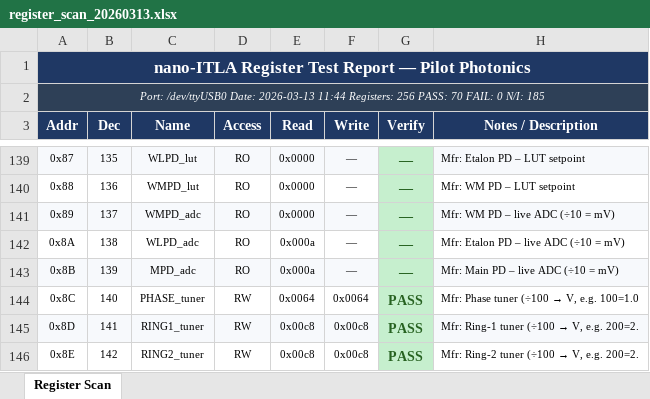
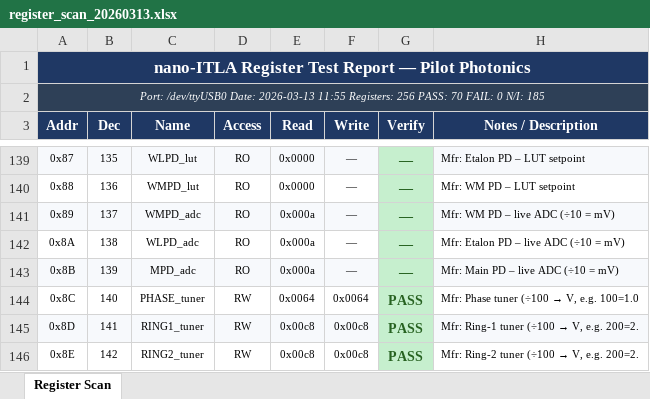
Before and after one commit to rishi1700/pilot, an Excel workbook: register_scan_20260313.xlsx, sheet Register Scan, drawn as a sheet; only a part is shown, gaps mark what is left out; values as stored, in another font and other column widths than the file's, no borders; the diff names each change by its address in the sheet, - before the commit and + after, or states it on an @@ line.

Commit message:
added register_scan_20260313.xlsx

```diff
--- a/register_scan_20260313.xlsx (sheet Register Scan)
+++ b/register_scan_20260313.xlsx (sheet Register Scan)
-A2 (Addr): …Date: 2026-03-13 11:44 Registers: 256…
+A2 (Addr): …Date: 2026-03-13 11:55 Registers: 256…
-E141 (Read): 0x0000
+E141 (Read): 0x000a
```
